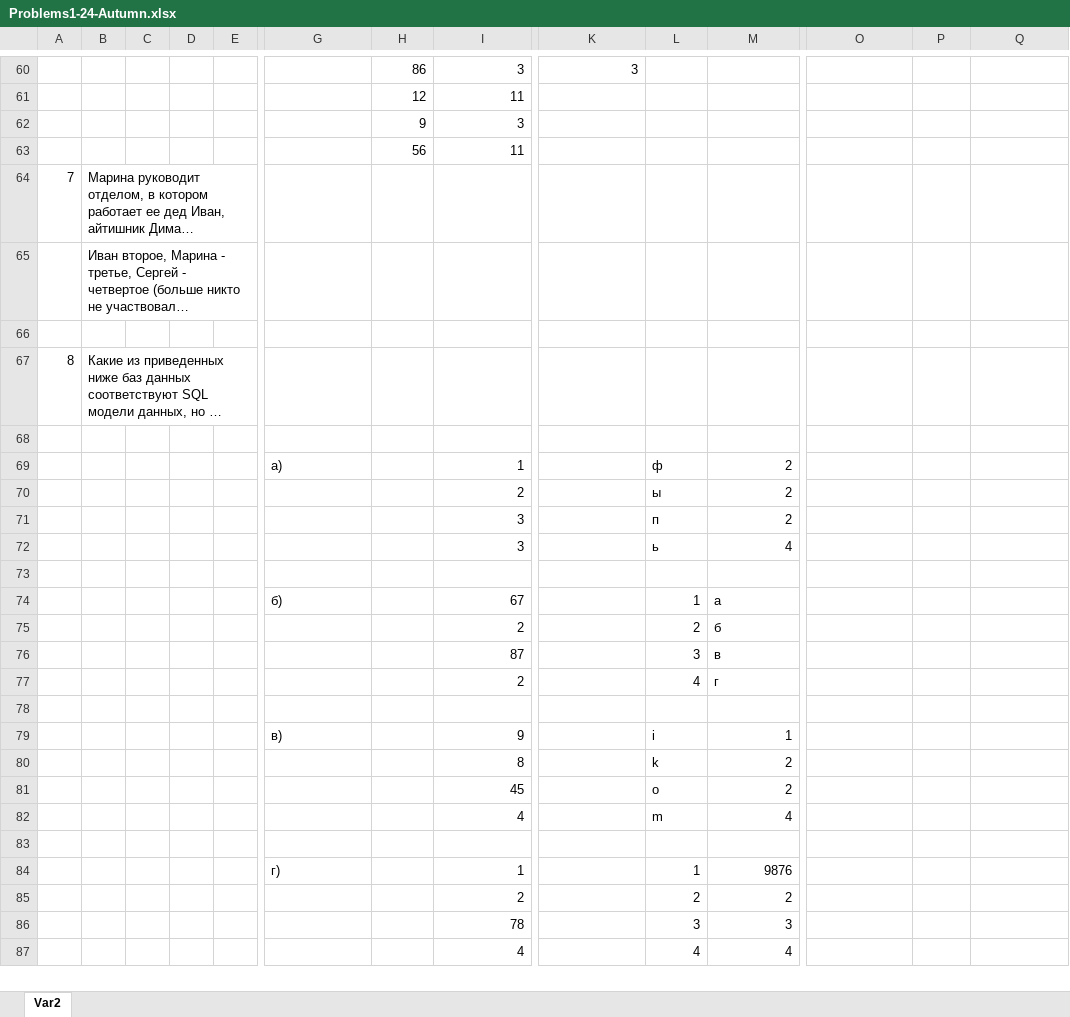
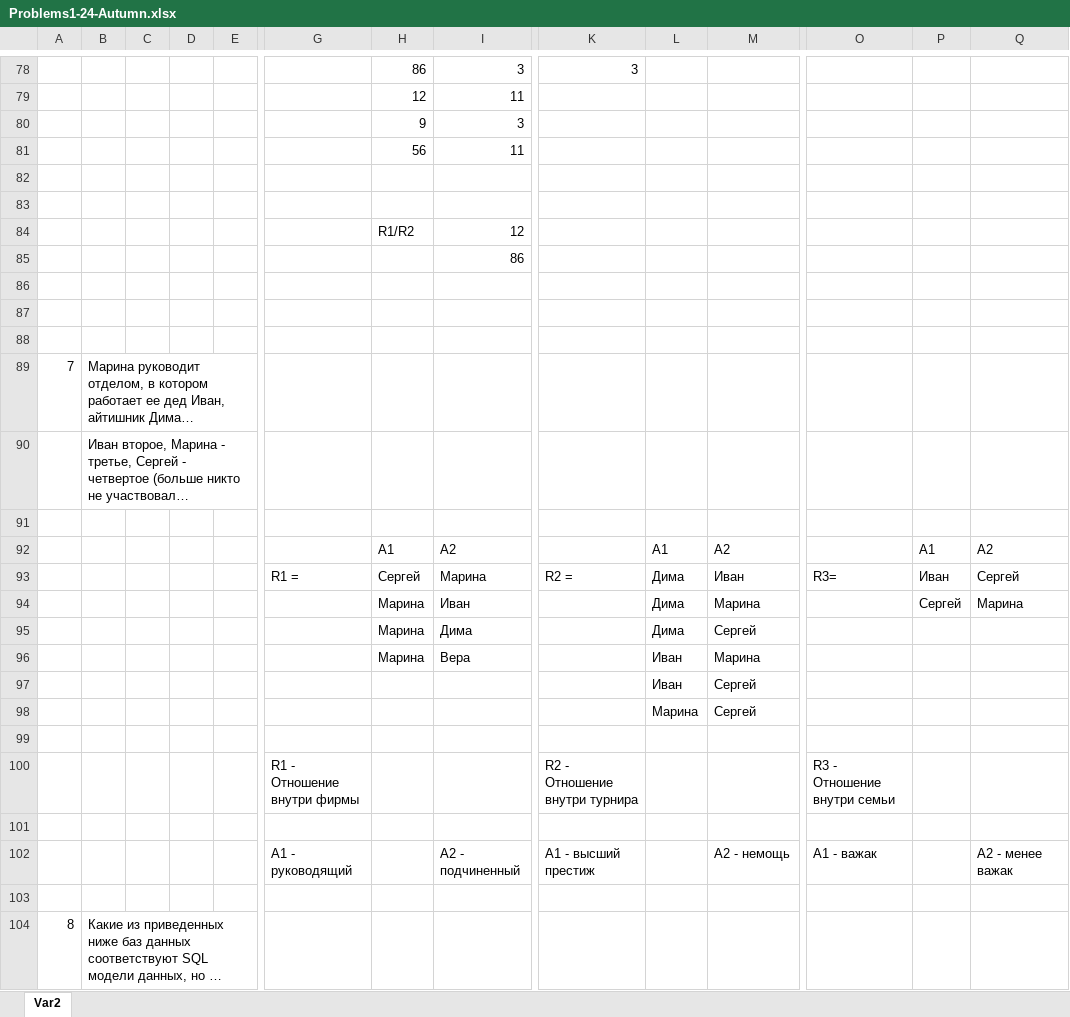
Before and after one commit to sh1shk1nsky/DB_2024, an Excel workbook: Problems1-24-Autumn.xlsx, sheet Var2, drawn as a sheet; only a part is shown, gaps mark what is left out; the shorter side is filled out with more unchanged rows; long unchanged cells end in …; values as stored, in another font and other column widths than the file's, no cell formats; rows hold the shown columns only; the diff covers the shown part only; the diff names each change by its address in the sheet, - before the commit and + after, or states it on an @@ line.

```diff
--- a/Problems1-24-Autumn.xlsx (sheet Var2)
+++ b/Problems1-24-Autumn.xlsx (sheet Var2)
+row 82: (empty)
+row 83: (empty)
+row 84:  |  |  |  |  |  | R1/R2 | 12
+row 85:  |  |  |  |  |  |  | 86
+row 86: (empty)
+row 87: (empty)
+row 88: (empty)
+row 91: (empty)
+row 92:  |  |  |  |  |  | A1 | A2 |  | A1 | A2 |  | A1 | A2
+row 93:  |  |  |  |  | R1 = | Сергей | Марина | R2 = | Дима | Иван | R3= | Иван | Сергей
+row 94:  |  |  |  |  |  | Марина | Иван |  | Дима | Марина |  | Сергей | Марина
+row 95:  |  |  |  |  |  | Марина | Дима |  | Дима | Сергей
+row 96:  |  |  |  |  |  | Марина | Вера |  | Иван | Марина
+row 97:  |  |  |  |  |  |  |  |  | Иван | Сергей
+row 98:  |  |  |  |  |  |  |  |  | Марина | Сергей
+row 99: (empty)
+row 100:  |  |  |  |  | R1 - Отношение внутри фирмы |  |  | R2 - Отношение внутри турнира |  |  | R3 - Отношение внутри семьи
+row 101: (empty)
+row 102:  |  |  |  |  | A1 - руководящий |  | A2 - подчиненный | А1 - высший престиж |  | А2 - немощь | А1 - важак |  | А2 - менее важак
```
Also changed, not shown: 41 added rows, 2 removed rows and 32 edited cells elsewhere in this sheet, cell formats.
